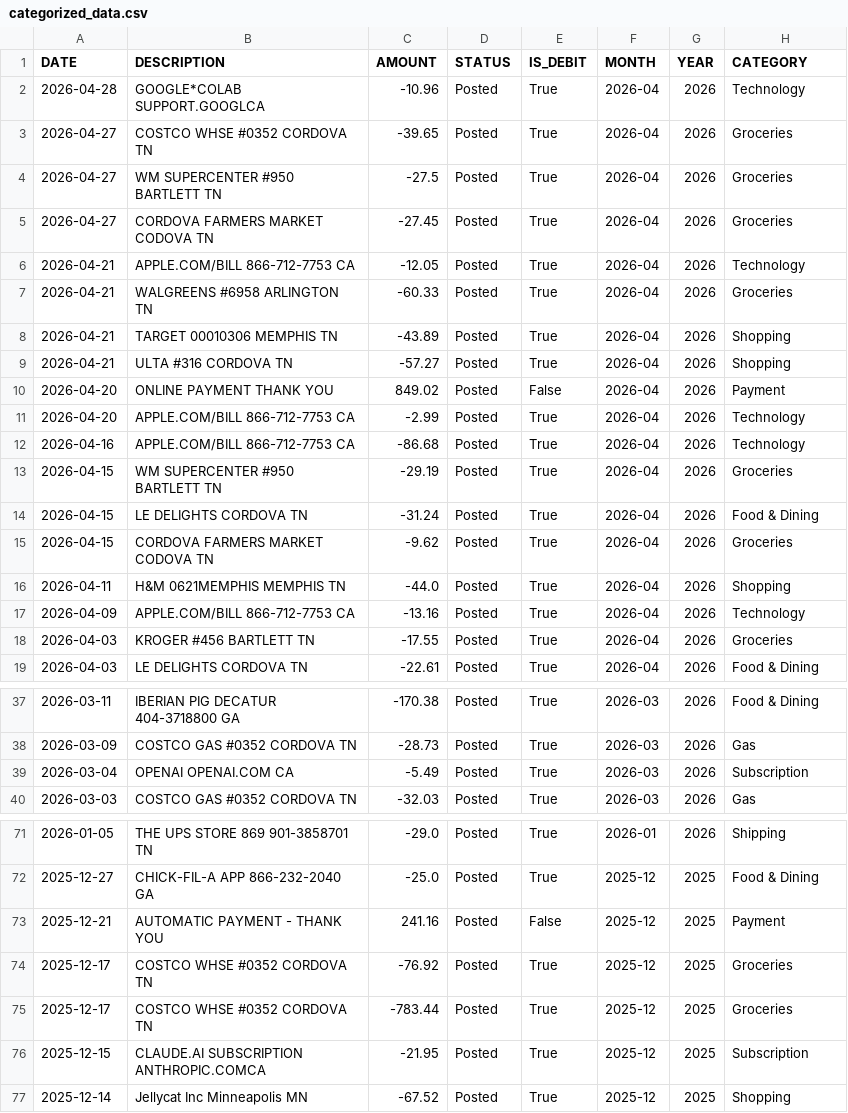
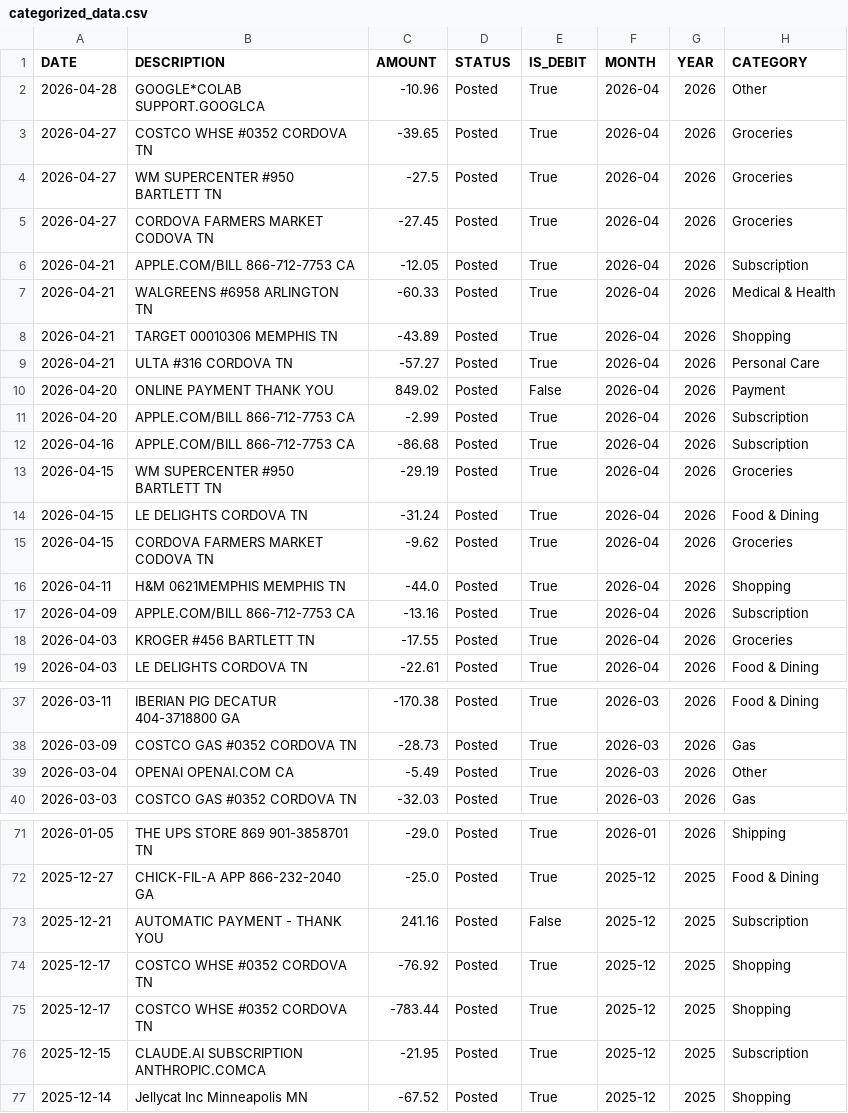
Before and after one commit to wouyang2/Agent, a CSV file: Financagent/data/processed/categorized_data.csv, drawn as a sheet; only a part is shown, gaps mark what is left out; the diff covers the shown part only.

```diff
--- a/Financagent/data/processed/categorized_data.csv
+++ b/Financagent/data/processed/categorized_data.csv
@@ -1,3 +1,3 @@
 DATE,DESCRIPTION,AMOUNT,STATUS,IS_DEBIT,MONTH,YEAR,CATEGORY
-2026-04-28,GOOGLE*COLAB SUPPORT.GOOGLCA,-10.96,Posted,True,2026-04,2026,Technology
+2026-04-28,GOOGLE*COLAB SUPPORT.GOOGLCA,-10.96,Posted,True,2026-04,2026,Other
 2026-04-27,COSTCO WHSE #0352 CORDOVA TN,-39.65,Posted,True,2026-04,2026,Groceries
@@ -5,9 +5,9 @@ DATE,DESCRIPTION,AMOUNT,STATUS,IS_DEBIT,MONTH,YEAR,CATEGORY
 2026-04-27,CORDOVA FARMERS MARKET CODOVA TN,-27.45,Posted,True,2026-04,2026,Groceries
-2026-04-21,APPLE.COM/BILL 866-712-7753 CA,-12.05,Posted,True,2026-04,2026,Technology
-2026-04-21,WALGREENS #6958 ARLINGTON TN,-60.33,Posted,True,2026-04,2026,Groceries
+2026-04-21,APPLE.COM/BILL 866-712-7753 CA,-12.05,Posted,True,2026-04,2026,Subscription
+2026-04-21,WALGREENS #6958 ARLINGTON TN,-60.33,Posted,True,2026-04,2026,Medical & Health
 2026-04-21,TARGET 00010306 MEMPHIS TN,-43.89,Posted,True,2026-04,2026,Shopping
-2026-04-21,ULTA #316 CORDOVA TN,-57.27,Posted,True,2026-04,2026,Shopping
+2026-04-21,ULTA #316 CORDOVA TN,-57.27,Posted,True,2026-04,2026,Personal Care
 2026-04-20,ONLINE PAYMENT THANK YOU,849.02,Posted,False,2026-04,2026,Payment
-2026-04-20,APPLE.COM/BILL 866-712-7753 CA,-2.99,Posted,True,2026-04,2026,Technology
-2026-04-16,APPLE.COM/BILL 866-712-7753 CA,-86.68,Posted,True,2026-04,2026,Technology
+2026-04-20,APPLE.COM/BILL 866-712-7753 CA,-2.99,Posted,True,2026-04,2026,Subscription
+2026-04-16,APPLE.COM/BILL 866-712-7753 CA,-86.68,Posted,True,2026-04,2026,Subscription
 2026-04-15,WM SUPERCENTER #950 BARTLETT TN,-29.19,Posted,True,2026-04,2026,Groceries
@@ -16,3 +16,3 @@ DATE,DESCRIPTION,AMOUNT,STATUS,IS_DEBIT,MONTH,YEAR,CATEGORY
 2026-04-11,H&M 0621MEMPHIS MEMPHIS TN,-44.0,Posted,True,2026-04,2026,Shopping
-2026-04-09,APPLE.COM/BILL 866-712-7753 CA,-13.16,Posted,True,2026-04,2026,Technology
+2026-04-09,APPLE.COM/BILL 866-712-7753 CA,-13.16,Posted,True,2026-04,2026,Subscription
 2026-04-03,KROGER #456 BARTLETT TN,-17.55,Posted,True,2026-04,2026,Groceries
@@ -38,3 +38,3 @@ DATE,DESCRIPTION,AMOUNT,STATUS,IS_DEBIT,MONTH,YEAR,CATEGORY
 2026-03-09,COSTCO GAS #0352 CORDOVA TN,-28.73,Posted,True,2026-03,2026,Gas
-2026-03-04,OPENAI OPENAI.COM CA,-5.49,Posted,True,2026-03,2026,Subscription
+2026-03-04,OPENAI OPENAI.COM CA,-5.49,Posted,True,2026-03,2026,Other
 2026-03-03,COSTCO GAS #0352 CORDOVA TN,-32.03,Posted,True,2026-03,2026,Gas
@@ -72,5 +72,5 @@ DATE,DESCRIPTION,AMOUNT,STATUS,IS_DEBIT,MONTH,YEAR,CATEGORY
 2025-12-27,CHICK-FIL-A APP 866-232-2040 GA,-25.0,Posted,True,2025-12,2025,Food & Dining
-2025-12-21,AUTOMATIC PAYMENT - THANK YOU,241.16,Posted,False,2025-12,2025,Payment
-2025-12-17,COSTCO WHSE #0352 CORDOVA TN,-76.92,Posted,True,2025-12,2025,Groceries
-2025-12-17,COSTCO WHSE #0352 CORDOVA TN,-783.44,Posted,True,2025-12,2025,Groceries
+2025-12-21,AUTOMATIC PAYMENT - THANK YOU,241.16,Posted,False,2025-12,2025,Subscription
+2025-12-17,COSTCO WHSE #0352 CORDOVA TN,-76.92,Posted,True,2025-12,2025,Shopping
+2025-12-17,COSTCO WHSE #0352 CORDOVA TN,-783.44,Posted,True,2025-12,2025,Shopping
 2025-12-15,CLAUDE.AI SUBSCRIPTION ANTHROPIC.COMCA,-21.95,Posted,True,2025-12,2025,Subscription
```
Also changed, not shown: 37 edited cells elsewhere in this file, 22 other files.
